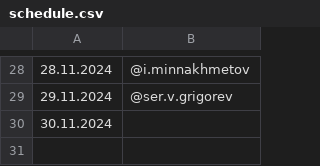
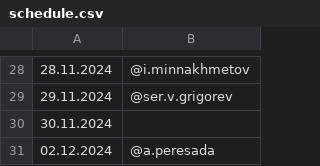
Before and after one commit to Kenzzzji/test2, a CSV file: schedule.csv, drawn as a sheet; only a part is shown, gaps mark what is left out; the diff names each change by its address in the sheet, - before the commit and + after, or states it on an @@ line.

Commit message:
Update schedule.csv

```diff
--- a/schedule.csv
+++ b/schedule.csv
+row 31: 02.12.2024 | @a.peresada
```
